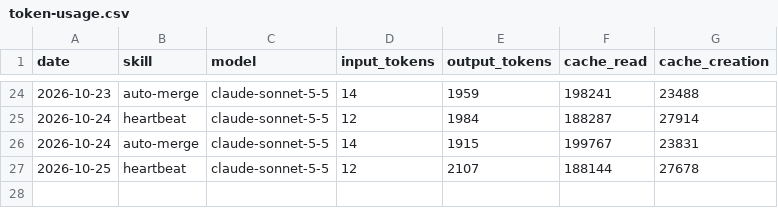
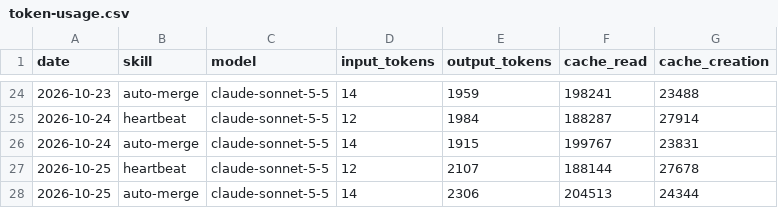
Before and after one commit to Svector-anu/aeon, a CSV file: memory/token-usage.csv, drawn as a sheet; only a part is shown, gaps mark what is left out; the diff names each change by its address in the sheet, - before the commit and + after, or states it on an @@ line.

Commit message:
chore(auto-merge): auto-commit 2026-10-25

```diff
--- a/memory/token-usage.csv
+++ b/memory/token-usage.csv
+row 28: 2026-10-25 | auto-merge | claude-sonnet-5-5 | 14 | 2306 | 204513 | 24344
```
Also changed, not shown: 4 other files.
